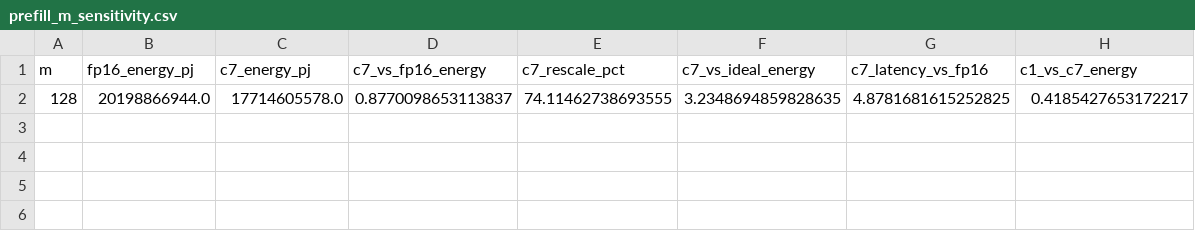
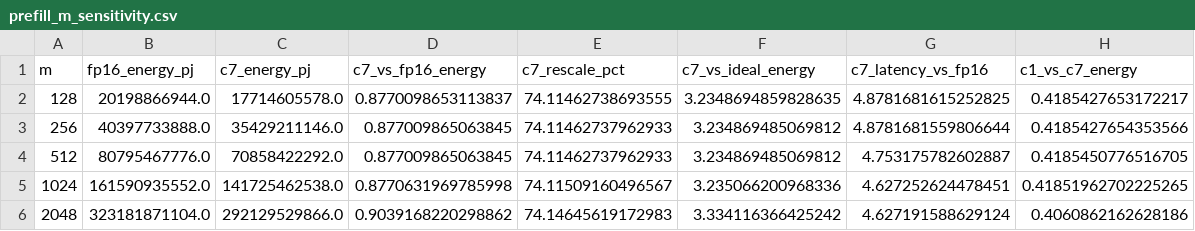
Before and after one commit to ET823828/Hardware-for-quantization, a CSV file: workspace/lab_4/project4_m1/results/prefill_m_sensitivity.csv, drawn as a sheet; the diff names each change by its address in the sheet, - before the commit and + after, or states it on an @@ line.

Commit message:
Update prefill m sweep

```diff
--- a/workspace/lab_4/project4_m1/results/prefill_m_sensitivity.csv
+++ b/workspace/lab_4/project4_m1/results/prefill_m_sensitivity.csv
+row 3: 256 | 40397733888.0 | 35429211146.0 | 0.877009865063845 | 74.11462737962933 | 3.234869485069812 | 4.8781681559806644 | 0.4185427654353566
+row 4: 512 | 80795467776.0 | 70858422292.0 | 0.877009865063845 | 74.11462737962933 | 3.234869485069812 | 4.753175782602887 | 0.4185450776516705
+row 5: 1024 | 161590935552.0 | 141725462538.0 | 0.8770631969785998 | 74.11509160496567 | 3.235066200968336 | 4.627252624478451 | 0.41851962702225265
+row 6: 2048 | 323181871104.0 | 292129529866.0 | 0.9039168220298862 | 74.14645619172983 | 3.334116366425242 | 4.627191588629124 | 0.4060862162628186
```
Also changed, not shown: 21 other files.
